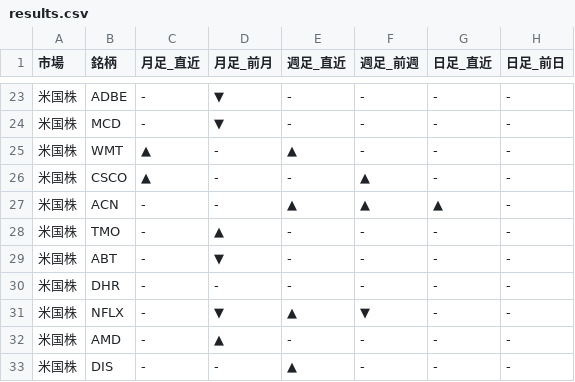
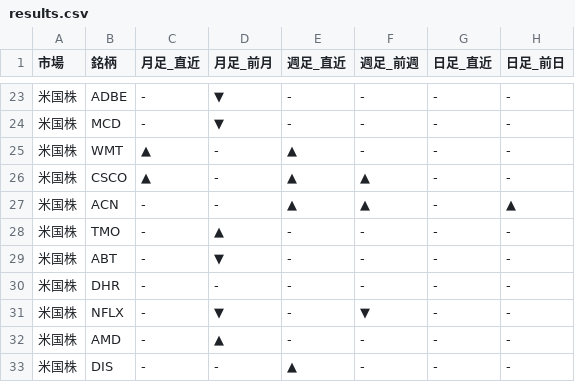
Before and after one commit to Yuya3500/pythonProject2, a CSV file: results.csv, drawn as a sheet; only a part is shown, gaps mark what is left out; the diff covers the shown part only.

```diff
--- a/results.csv
+++ b/results.csv
@@ -25,4 +25,4 @@
 米国株,WMT,▲,-,▲,-,-,-
-米国株,CSCO,▲,-,-,▲,-,-
-米国株,ACN,-,-,▲,▲,▲,-
+米国株,CSCO,▲,-,▲,▲,-,-
+米国株,ACN,-,-,▲,▲,-,▲
 米国株,TMO,-,▲,-,-,-,-
@@ -30,3 +30,3 @@
 米国株,DHR,-,-,-,-,-,-
-米国株,NFLX,-,▼,▲,▼,-,-
+米国株,NFLX,-,▼,-,▼,-,-
 米国株,AMD,-,▲,-,-,-,-
```
Also changed, not shown: 9 edited cells elsewhere in this file.
